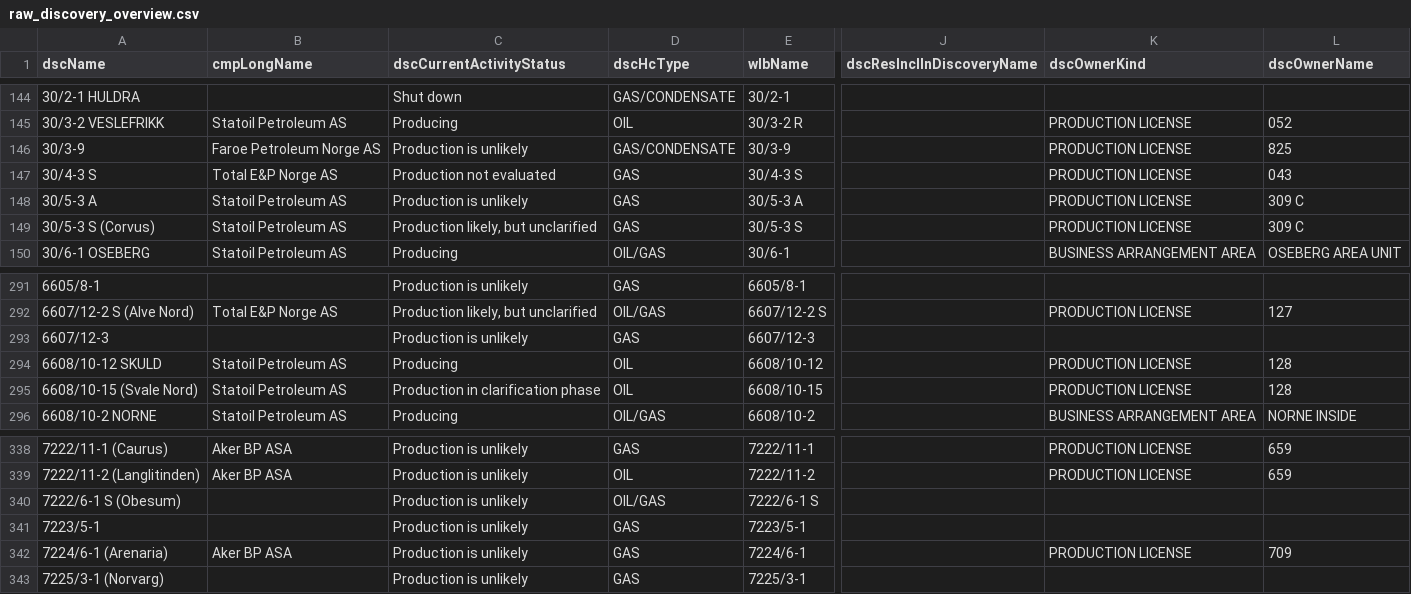
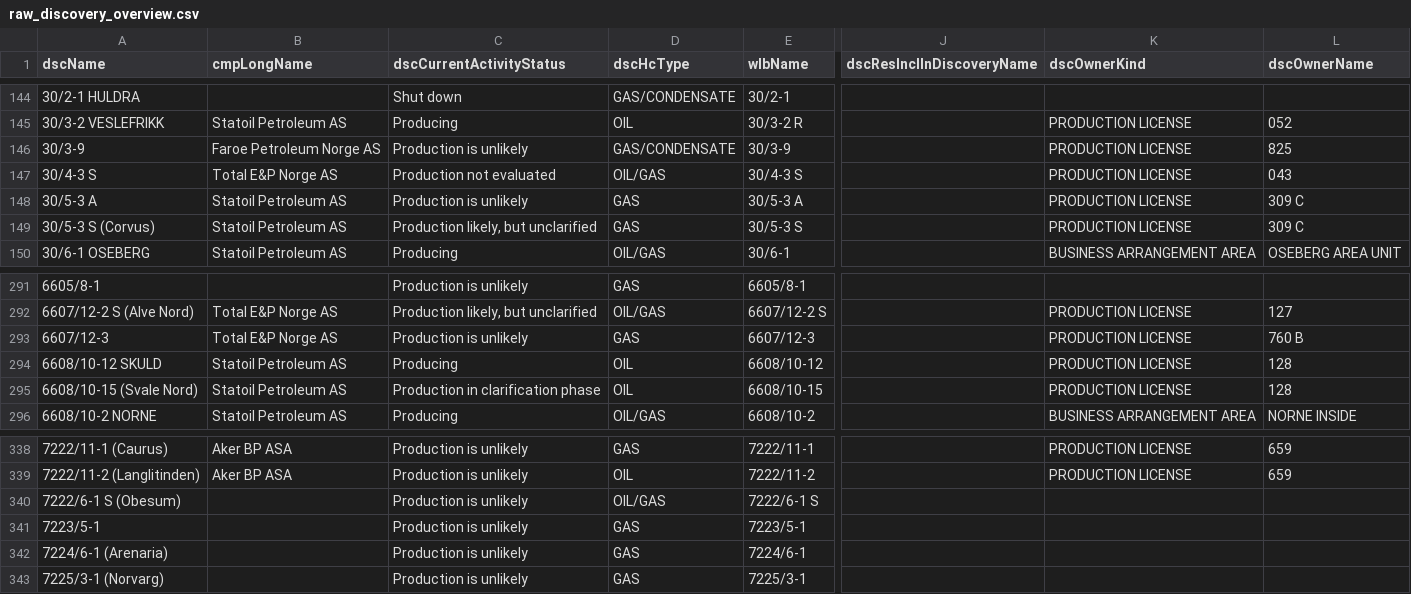
Before and after one commit to ivarref/ncs-overview, a CSV file: data/raw_discovery_overview.csv, drawn as a sheet; only a part is shown, gaps mark what is left out; the diff covers the shown part only; the diff names each change by its address in the sheet, - before the commit and + after, or states it on an @@ line.

```diff
--- a/data/raw_discovery_overview.csv
+++ b/data/raw_discovery_overview.csv
-D147 (dscHcType): GAS
+D147 (dscHcType): OIL/GAS
-B293 (cmpLongName): (empty)
+B293 (cmpLongName): Total E&P Norge AS
-K293 (dscOwnerKind): (empty)
+K293 (dscOwnerKind): PRODUCTION LICENSE
-L293 (dscOwnerName): (empty)
+L293 (dscOwnerName): 760 B
-B342 (cmpLongName): Aker BP ASA
+B342 (cmpLongName): (empty)
-K342 (dscOwnerKind): PRODUCTION LICENSE
+K342 (dscOwnerKind): (empty)
-L342 (dscOwnerName): 709
+L342 (dscOwnerName): (empty)
```
Also changed, not shown: 18 edited cells elsewhere in this file, 1 other file.
